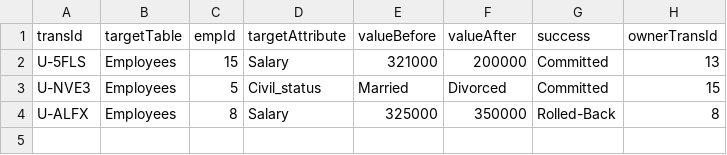
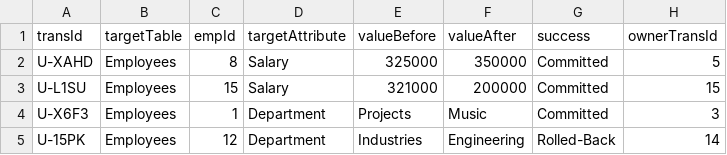
Before and after one commit to awals829/4522, a CSV file: Assignments/A1/CodeAndData/DB_Log_Output.csv, drawn as a sheet.

```diff
--- a/Assignments/A1/CodeAndData/DB_Log_Output.csv
+++ b/Assignments/A1/CodeAndData/DB_Log_Output.csv
@@ -1,4 +1,5 @@
 transId,targetTable,empId,targetAttribute,valueBefore,valueAfter,success,ownerTransId
-U-5FLS,Employees,15,Salary,321000,200000,Committed,13
-U-NVE3,Employees,5,Civil_status,Married,Divorced,Committed,15
-U-ALFX,Employees,8,Salary,325000,350000,Rolled-Back,8
+U-XAHD,Employees,8,Salary,325000,350000,Committed,5
+U-L1SU,Employees,15,Salary,321000,200000,Committed,15
+U-X6F3,Employees,1,Department,Projects,Music,Committed,3
+U-15PK,Employees,12,Department,Industries,Engineering,Rolled-Back,14
```
Also changed, not shown: Assignments/A1/CodeAndData/Employees_DB_Output.csv, 1 other file.
